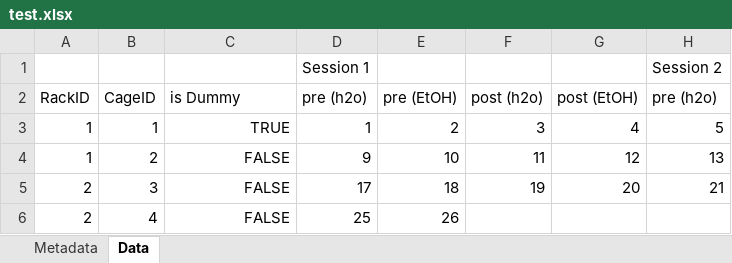
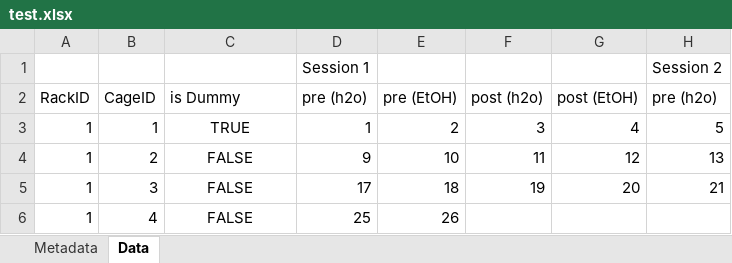
Before and after one commit to 0x326/miami-university-senior-capstone-project, an Excel workbook: packages/web/test.xlsx, sheet Data, drawn as a sheet; only a part is shown; values as stored, in another font and other column widths than the file's, no borders; the diff names each change by its address in the sheet, - before the commit and + after, or states it on an @@ line.

```diff
--- a/packages/web/test.xlsx (sheet Data)
+++ b/packages/web/test.xlsx (sheet Data)
-C3:C6 alignment: right
+C3:C6 alignment: center
-A5:A6: 2
+A5:A6: 1
```
Also changed, not shown: 9 other files.
